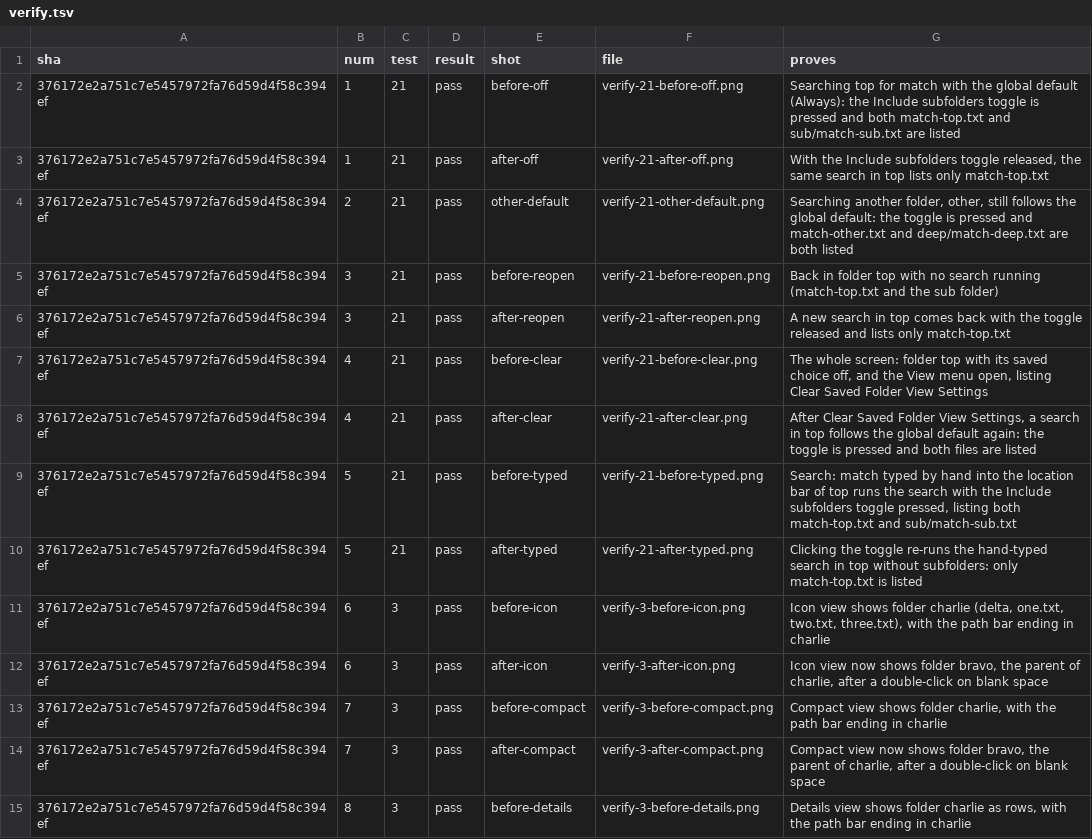
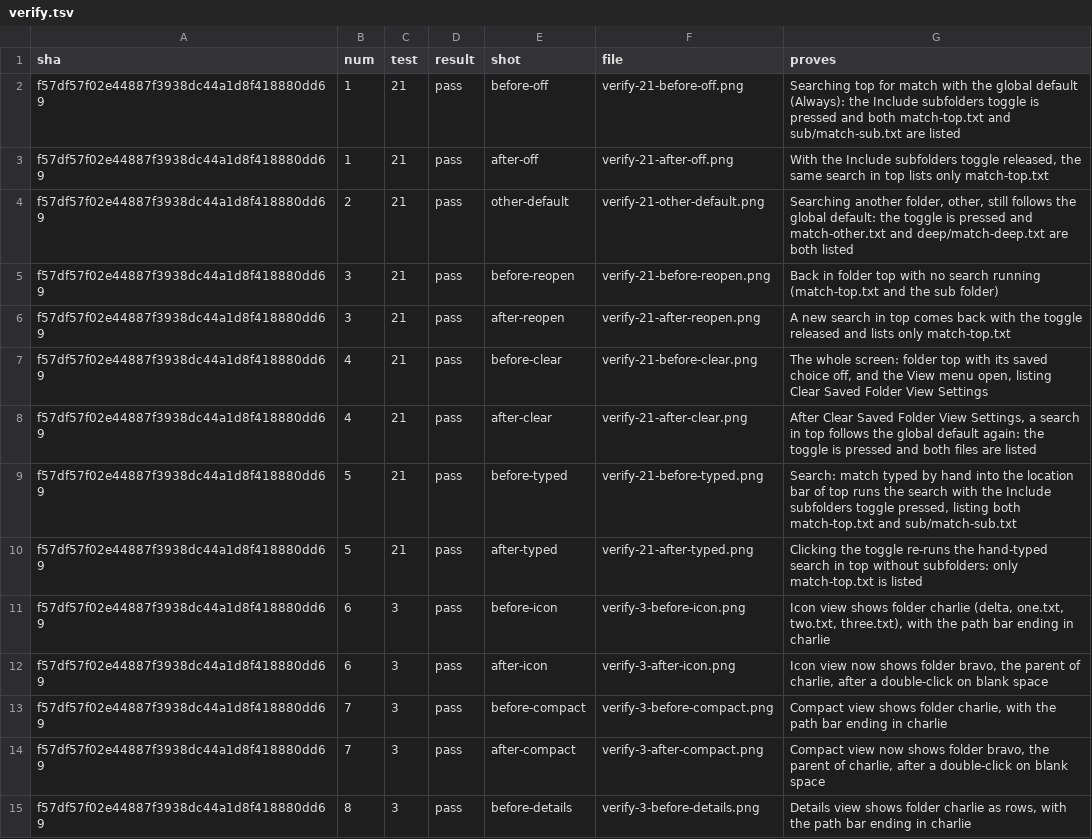
Before and after one commit to alexhu98/thunar, a TSV file: pr-47/verify.tsv, drawn as a sheet; only a part is shown; the diff covers the shown part only.

```diff
--- a/pr-47/verify.tsv
+++ b/pr-47/verify.tsv
@@ -1,15 +1,15 @@
 sha	num	test	result	shot	file	proves
-376172e2a751c7e5457972fa76d59d4f58c394ef	1	21	pass	before-off	verify-21-before-off.png	Searching top for match with the global default (Always): the Include subfolders toggle is pressed and both match-top.txt and sub/match-sub.txt are listed
-376172e2a751c7e5457972fa76d59d4f58c394ef	1	21	pass	after-off	verify-21-after-off.png	With the Include subfolders toggle released, the same search in top lists only match-top.txt
-376172e2a751c7e5457972fa76d59d4f58c394ef	2	21	pass	other-default	verify-21-other-default.png	Searching another folder, other, still follows the global default: the toggle is pressed and match-other.txt and deep/match-deep.txt are both listed
-376172e2a751c7e5457972fa76d59d4f58c394ef	3	21	pass	before-reopen	verify-21-before-reopen.png	Back in folder top with no search running (match-top.txt and the sub folder)
-376172e2a751c7e5457972fa76d59d4f58c394ef	3	21	pass	after-reopen	verify-21-after-reopen.png	A new search in top comes back with the toggle released and lists only match-top.txt
-376172e2a751c7e5457972fa76d59d4f58c394ef	4	21	pass	before-clear	verify-21-before-clear.png	The whole screen: folder top with its saved choice off, and the View menu open, listing Clear Saved Folder View Settings
-376172e2a751c7e5457972fa76d59d4f58c394ef	4	21	pass	after-clear	verify-21-after-clear.png	After Clear Saved Folder View Settings, a search in top follows the global default again: the toggle is pressed and both files are listed
-376172e2a751c7e5457972fa76d59d4f58c394ef	5	21	pass	before-typed	verify-21-before-typed.png	Search: match typed by hand into the location bar of top runs the search with the Include subfolders toggle pressed, listing both match-top.txt and sub/match-sub.txt
-376172e2a751c7e5457972fa76d59d4f58c394ef	5	21	pass	after-typed	verify-21-after-typed.png	Clicking the toggle re-runs the hand-typed search in top without subfolders: only match-top.txt is listed
-376172e2a751c7e5457972fa76d59d4f58c394ef	6	3	pass	before-icon	verify-3-before-icon.png	Icon view shows folder charlie (delta, one.txt, two.txt, three.txt), with the path bar ending in charlie
-376172e2a751c7e5457972fa76d59d4f58c394ef	6	3	pass	after-icon	verify-3-after-icon.png	Icon view now shows folder bravo, the parent of charlie, after a double-click on blank space
-376172e2a751c7e5457972fa76d59d4f58c394ef	7	3	pass	before-compact	verify-3-before-compact.png	Compact view shows folder charlie, with the path bar ending in charlie
-376172e2a751c7e5457972fa76d59d4f58c394ef	7	3	pass	after-compact	verify-3-after-compact.png	Compact view now shows folder bravo, the parent of charlie, after a double-click on blank space
-376172e2a751c7e5457972fa76d59d4f58c394ef	8	3	pass	before-details	verify-3-before-details.png	Details view shows folder charlie as rows, with the path bar ending in charlie
+f57df57f02e44887f3938dc44a1d8f418880dd69	1	21	pass	before-off	verify-21-before-off.png	Searching top for match with the global default (Always): the Include subfolders toggle is pressed and both match-top.txt and sub/match-sub.txt are listed
+f57df57f02e44887f3938dc44a1d8f418880dd69	1	21	pass	after-off	verify-21-after-off.png	With the Include subfolders toggle released, the same search in top lists only match-top.txt
+f57df57f02e44887f3938dc44a1d8f418880dd69	2	21	pass	other-default	verify-21-other-default.png	Searching another folder, other, still follows the global default: the toggle is pressed and match-other.txt and deep/match-deep.txt are both listed
+f57df57f02e44887f3938dc44a1d8f418880dd69	3	21	pass	before-reopen	verify-21-before-reopen.png	Back in folder top with no search running (match-top.txt and the sub folder)
+f57df57f02e44887f3938dc44a1d8f418880dd69	3	21	pass	after-reopen	verify-21-after-reopen.png	A new search in top comes back with the toggle released and lists only match-top.txt
+f57df57f02e44887f3938dc44a1d8f418880dd69	4	21	pass	before-clear	verify-21-before-clear.png	The whole screen: folder top with its saved choice off, and the View menu open, listing Clear Saved Folder View Settings
+f57df57f02e44887f3938dc44a1d8f418880dd69	4	21	pass	after-clear	verify-21-after-clear.png	After Clear Saved Folder View Settings, a search in top follows the global default again: the toggle is pressed and both files are listed
+f57df57f02e44887f3938dc44a1d8f418880dd69	5	21	pass	before-typed	verify-21-before-typed.png	Search: match typed by hand into the location bar of top runs the search with the Include subfolders toggle pressed, listing both match-top.txt and sub/match-sub.txt
+f57df57f02e44887f3938dc44a1d8f418880dd69	5	21	pass	after-typed	verify-21-after-typed.png	Clicking the toggle re-runs the hand-typed search in top without subfolders: only match-top.txt is listed
+f57df57f02e44887f3938dc44a1d8f418880dd69	6	3	pass	before-icon	verify-3-before-icon.png	Icon view shows folder charlie (delta, one.txt, two.txt, three.txt), with the path bar ending in charlie
+f57df57f02e44887f3938dc44a1d8f418880dd69	6	3	pass	after-icon	verify-3-after-icon.png	Icon view now shows folder bravo, the parent of charlie, after a double-click on blank space
+f57df57f02e44887f3938dc44a1d8f418880dd69	7	3	pass	before-compact	verify-3-before-compact.png	Compact view shows folder charlie, with the path bar ending in charlie
+f57df57f02e44887f3938dc44a1d8f418880dd69	7	3	pass	after-compact	verify-3-after-compact.png	Compact view now shows folder bravo, the parent of charlie, after a double-click on blank space
+f57df57f02e44887f3938dc44a1d8f418880dd69	8	3	pass	before-details	verify-3-before-details.png	Details view shows folder charlie as rows, with the path bar ending in charlie
```
Also changed, not shown: 20 edited cells elsewhere in this file.
